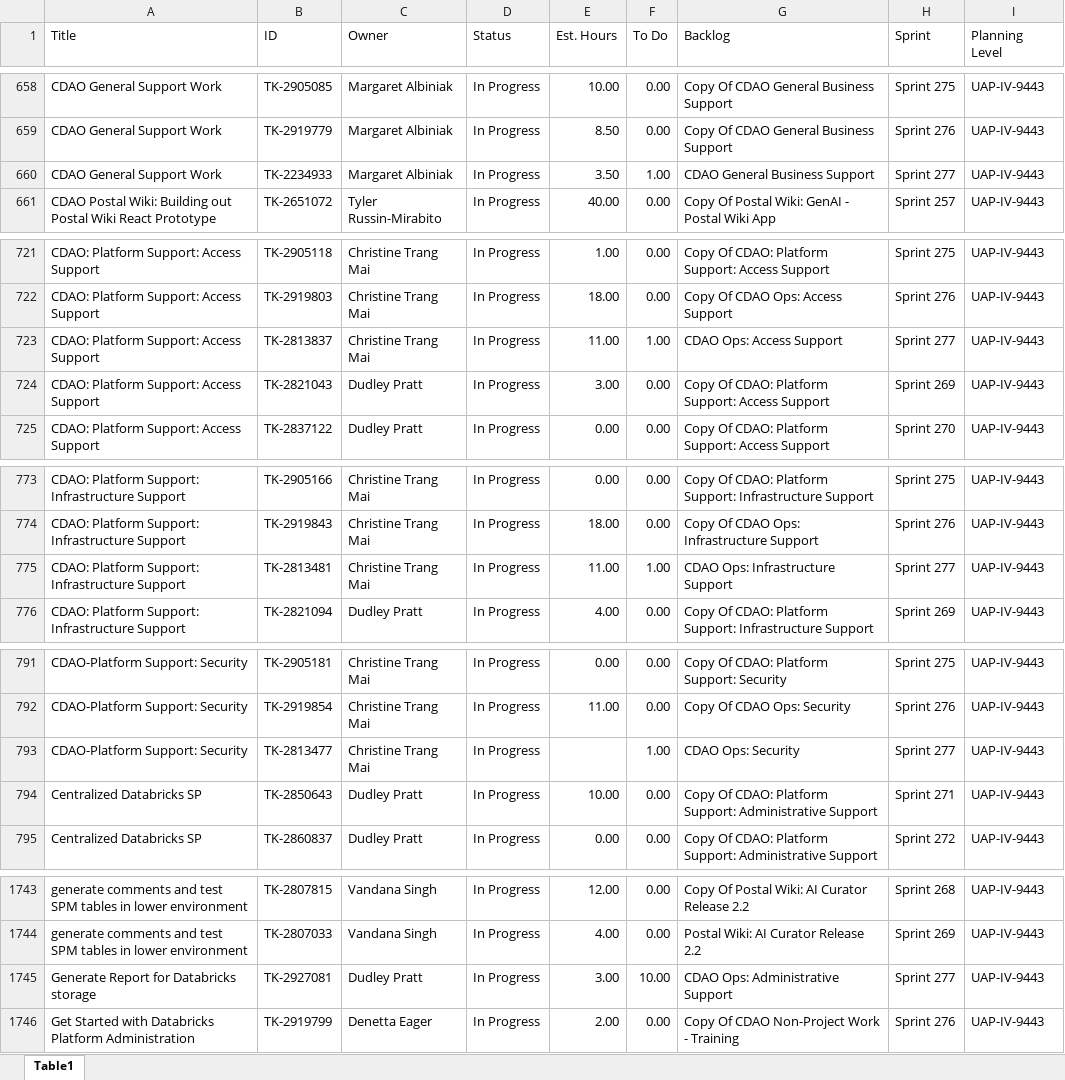
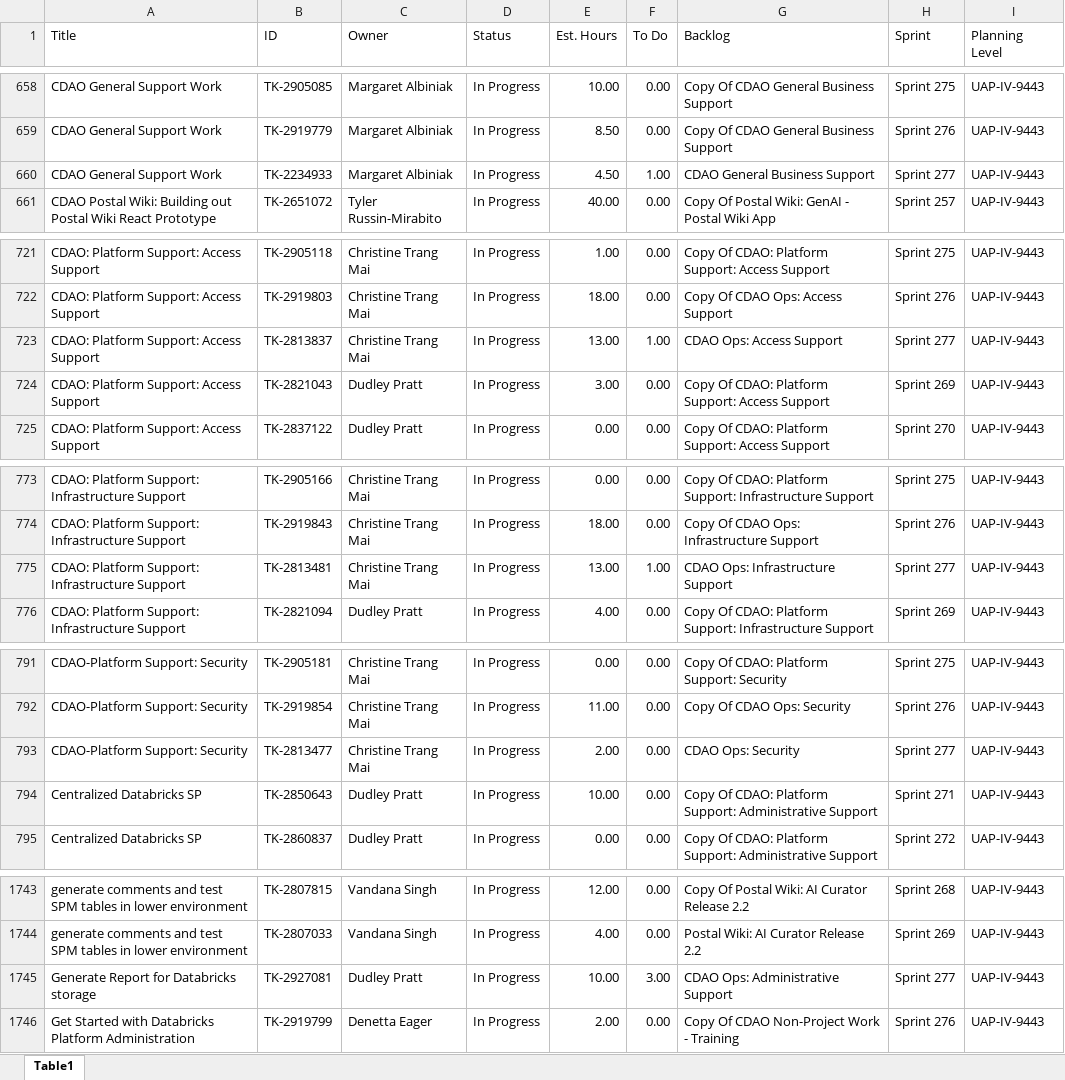
Before and after one commit to usps-dataeng/versionone-dashboard, an Excel workbook: tasklist_UAPIV9443.xlsx, sheet Table1, drawn as a sheet; only a part is shown, gaps mark what is left out; values as stored, in another font and other column widths than the file's, no borders; the diff covers the shown part only; the diff names each change by its address in the sheet, - before the commit and + after, or states it on an @@ line.

```diff
--- a/tasklist_UAPIV9443.xlsx (sheet Table1)
+++ b/tasklist_UAPIV9443.xlsx (sheet Table1)
-E660 (Est. Hours): 3.50
+E660 (Est. Hours): 4.50
-E723 (Est. Hours): 11.00
+E723 (Est. Hours): 13.00
-E775 (Est. Hours): 11.00
+E775 (Est. Hours): 13.00
-E793 (Est. Hours): (empty)
+E793 (Est. Hours): 2.00
-F793 (To Do): 1.00
+F793 (To Do): 0.00
-E1745 (Est. Hours): 3.00
+E1745 (Est. Hours): 10.00
-F1745 (To Do): 10.00
+F1745 (To Do): 3.00
```
Also changed, not shown: 1 edited cell elsewhere in this sheet, tasklist_CDAS6441.xlsx, tasklist_EEB9372.xlsx, 5 other files.
